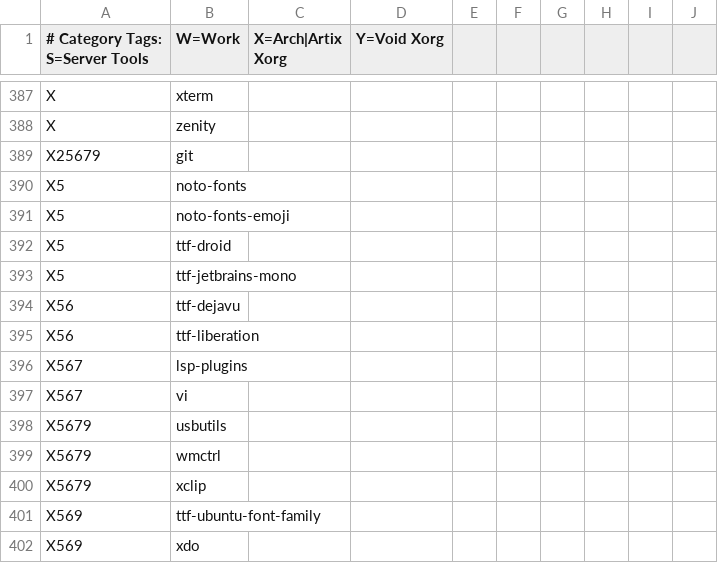
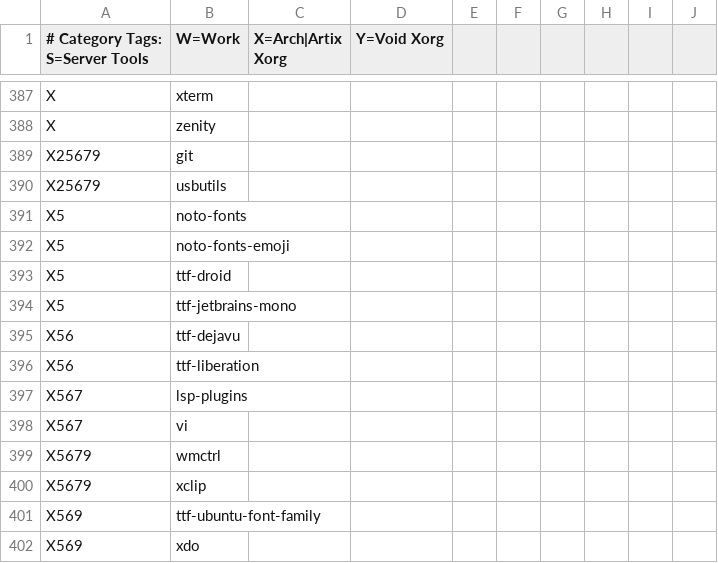
Before and after one commit to astsu777/bootstrap, a CSV file: apps.csv, drawn as a sheet; only a part is shown, gaps mark what is left out; removed rows and columns are numbered as before the commit, all else as after; the diff names each change by its address in the sheet, - before the commit and + after, or states it on an @@ line.

Commit message:
Add 'usbutils' for macOS

```diff
--- a/apps.csv
+++ b/apps.csv
+row 390: X25679 | usbutils
-row 398: X5679 | usbutils
```
